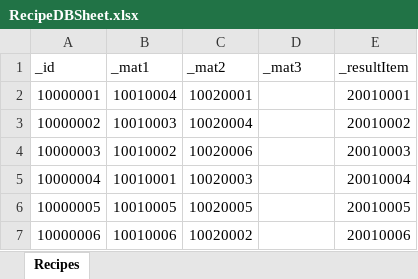
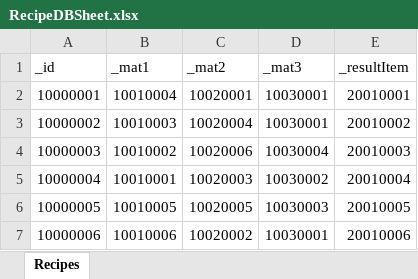
Before and after one commit to Sinsa9706/Project_O, an Excel workbook: Assets/9. RawData/RecipeDBSheet.xlsx, sheet Recipes, drawn as a sheet; values as stored, in another font and other column widths than the file's, no borders; table styles not drawn; the diff names each change by its address in the sheet, - before the commit and + after, or states it on an @@ line.

Commit message:
feat: RecipeDB 추가, 레시피 엑셀 데이터 수정

```diff
--- a/Assets/9. RawData/RecipeDBSheet.xlsx (sheet Recipes)
+++ b/Assets/9. RawData/RecipeDBSheet.xlsx (sheet Recipes)
-D2:D3 (_mat3): (empty)
+D2:D3 (_mat3): 10030001
-D4 (_mat3): (empty)
+D4 (_mat3): 10030004
-D5 (_mat3): (empty)
+D5 (_mat3): 10030002
-D6 (_mat3): (empty)
+D6 (_mat3): 10030003
-D7 (_mat3): (empty)
+D7 (_mat3): 10030001
```
Also changed, not shown: 4 other files.
